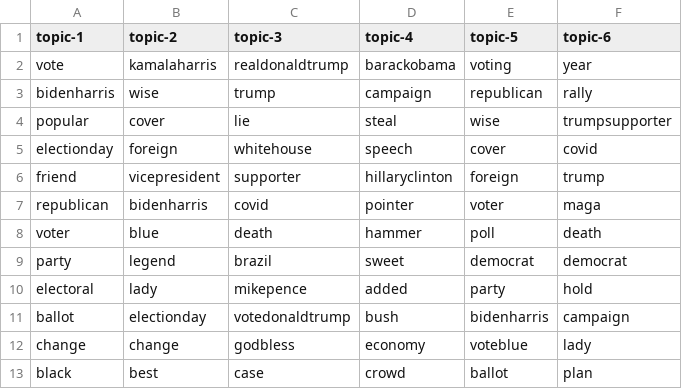
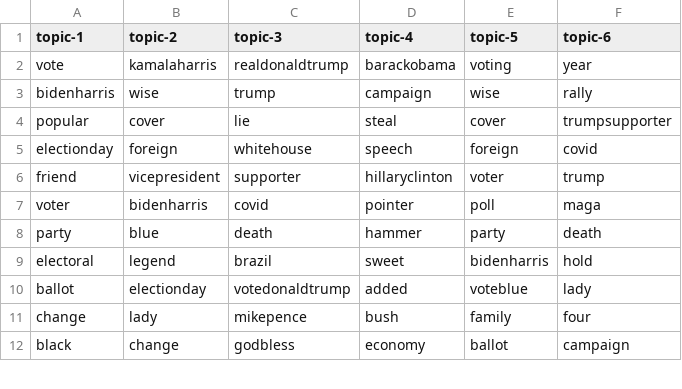
Before and after one commit to edubu2/metis-project4, a CSV file: etc/topic-words/topic_words_06.csv, drawn as a sheet; only a part is shown; the diff covers the shown part only.

```diff
--- a/etc/topic-words/topic_words_06.csv
+++ b/etc/topic-words/topic_words_06.csv
@@ -2,12 +2,11 @@ topic-1,topic-2,topic-3,topic-4,topic-5,topic-6
 vote,kamalaharris,realdonaldtrump,barackobama,voting,year
-bidenharris,wise,trump,campaign,republican,rally
-popular,cover,lie,steal,wise,trumpsupporter
-electionday,foreign,whitehouse,speech,cover,covid
-friend,vicepresident,supporter,hillaryclinton,foreign,trump
-republican,bidenharris,covid,pointer,voter,maga
-voter,blue,death,hammer,poll,death
-party,legend,brazil,sweet,democrat,democrat
-electoral,lady,mikepence,added,party,hold
-ballot,electionday,votedonaldtrump,bush,bidenharris,campaign
-change,change,godbless,economy,voteblue,lady
-black,best,case,crowd,ballot,plan
+bidenharris,wise,trump,campaign,wise,rally
+popular,cover,lie,steal,cover,trumpsupporter
+electionday,foreign,whitehouse,speech,foreign,covid
+friend,vicepresident,supporter,hillaryclinton,voter,trump
+voter,bidenharris,covid,pointer,poll,maga
+party,blue,death,hammer,party,death
+electoral,legend,brazil,sweet,bidenharris,hold
+ballot,electionday,votedonaldtrump,added,voteblue,lady
+change,lady,mikepence,bush,family,four
+black,change,godbless,economy,ballot,campaign
```
Also changed, not shown: 13 added rows, 2 removed rows and 23 edited cells elsewhere in this file, etc/topic-words/topic_words_04.csv, etc/topic-words/topic_words_05.csv, 5 other files.
